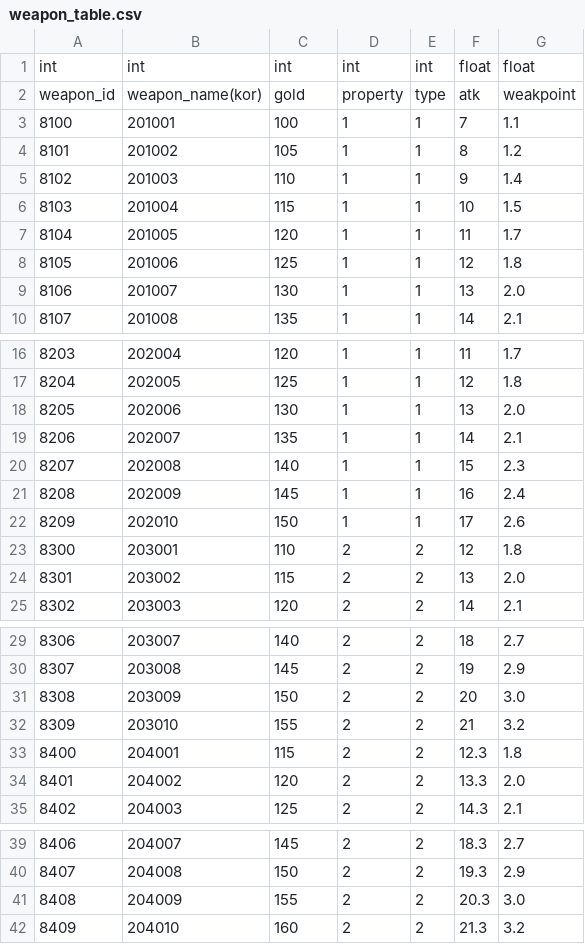
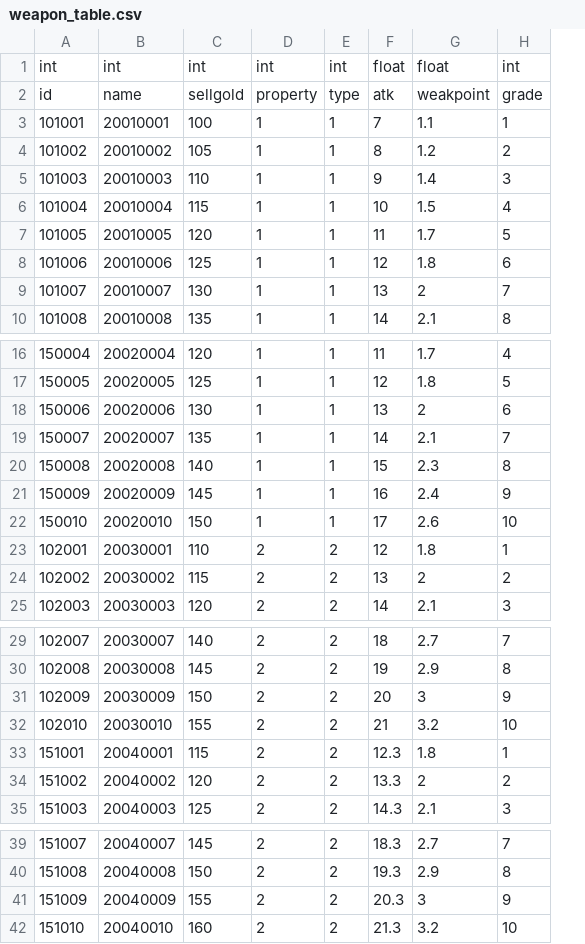
Before and after one commit to rockdo4/ProjectGM, a CSV file: Assets/Resources/tables/weapon_table.csv, drawn as a sheet; only a part is shown, gaps mark what is left out; removed rows and columns are numbered as before the commit, all else as after; the diff covers the shown part only; the diff names each change by its address in the sheet, - before the commit and + after, or states it on an @@ line.

Commit message:
ArmorTable  - 테이블 갱신.
CraftTable
 - 테이블 갱신.

MatTable
 - 테이블 갱신.

WeaponTable
 - 테이블 갱신.

armor_table, craft_table, item_table, string_table1~8, weapon_table 최신화.

UpgradeScene
 - 테이블 변경에 따른 씬 갱신.

Equip
 - 테이블 변경에 따른 갱신.

WeaponSO
 - 레벨 초기화 코드 변경.

CreateArmorPanel
 - 테이블 변경에 따른 갱신.

CreateWeaponPanel
 - 테이블 변경에 따른 갱신.

CurrentItemButton
 - 테이블 변경에 따른 갱신.

IconSO
 - 코드 변경.

ItemPanel
 - 테이블 변경에 따른 갱신.

MatPanel
 - 테이블 변경에 따른 갱신.

UpgradeEquipButton
 - 레벨 초기화 코드 변경.

UpgradeInfoPanel
 - 테이블 변경에 따른 갱신.

UpgradeWeaponPanel
 - 테이블 변경에 따른 갱신.

PlayerController
 - 테이블 변경에 따른 갱신.

PlayDataManager
 - 기본 무기 지급 코드 변경.
 - 버전 최신화. (버전 5)
 - Quest 제거로 인한 해금함수 주석처리.

SaveData
 - 버전 5 최신화.

SaveLoadSystem
 - 버전 최신화.

InventoryManager
 - 레벨 초기화 코드 변경.
 - 테스트 버튼으로 획득하는 아이템 코드 변경. (test code)

UpgradeManager
 - 무기 제작 시 방어구 제작을 추가로 불러오던 현상 수정.

New Render Texture 제거.

Armor Icon SO, Mat Icon SO, Weapon Icon SO, WeaponSO 갱신.

```diff
--- a/Assets/Resources/tables/weapon_table.csv
+++ b/Assets/Resources/tables/weapon_table.csv
-column A, rows 1-10: int | weapon_id | 8100 | 8101 | 8102 | 8103 | 8104 | 8105 | 8106 | 8107; rows 16-25: 8203 | 8204 | 8205 | 8206 | 8207 | 8208 | 8209 | 8300 | 8301 | 8302; rows 29-35: 8306 | 8307 | 8308 | 8309 | 8400 | 8401 | 8402; rows 39-42: 8406 | 8407 | 8408 | 8409
-column B, rows 1-10: int | weapon_name(kor) | 201001 | 201002 | 201003 | 201004 | 201005 | 201006 | 201007 | 201008; rows 16-25: 202004 | 202005 | 202006 | 202007 | 202008 | 202009 | 202010 | 203001 | 203002 | 203003; rows 29-35: 203007 | 203008 | 203009 | 203010 | 204001 | 204002 | 204003; rows 39-42: 204007 | 204008 | 204009 | 204010
+column A, rows 1-10: int | id | 101001 | 101002 | 101003 | 101004 | 101005 | 101006 | 101007 | 101008; rows 16-25: 150004 | 150005 | 150006 | 150007 | 150008 | 150009 | 150010 | 102001 | 102002 | 102003; rows 29-35: 102007 | 102008 | 102009 | 102010 | 151001 | 151002 | 151003; rows 39-42: 151007 | 151008 | 151009 | 151010
+column B, rows 1-10: int | name | 20010001 | 20010002 | 20010003 | 20010004 | 20010005 | 20010006 | 20010007 | 20010008; rows 16-25: 20020004 | 20020005 | 20020006 | 20020007 | 20020008 | 20020009 | 20020010 | 20030001 | 20030002 | 20030003; rows 29-35: 20030007 | 20030008 | 20030009 | 20030010 | 20040001 | 20040002 | 20040003; rows 39-42: 20040007 | 20040008 | 20040009 | 20040010
+column H, rows 1-10: int | grade | 1 | 2 | 3 | 4 | 5 | 6 | 7 | 8; rows 16-25: 4 | 5 | 6 | 7 | 8 | 9 | 10 | 1 | 2 | 3; rows 29-35: 7 | 8 | 9 | 10 | 1 | 2 | 3; rows 39-42: 7 | 8 | 9 | 10
-C2: gold
+C2: sellgold
-G9: 2.0
+G9: 2
-G18: 2.0
+G18: 2
-G24: 2.0
+G24: 2
-G31: 3.0
+G31: 3
-G34: 2.0
+G34: 2
-G41: 3.0
+G41: 3
```
Also changed, not shown: 5 edited cells elsewhere in this file, Assets/Resources/tables/armor_table.csv, Assets/Resources/tables/string_table1.csv, 51 other files.
